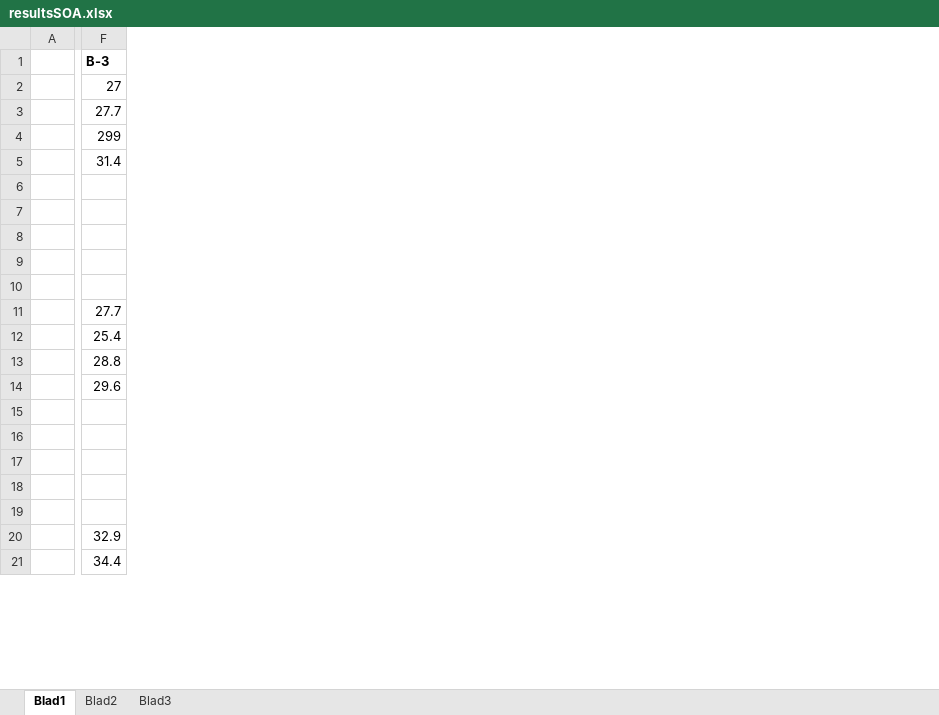
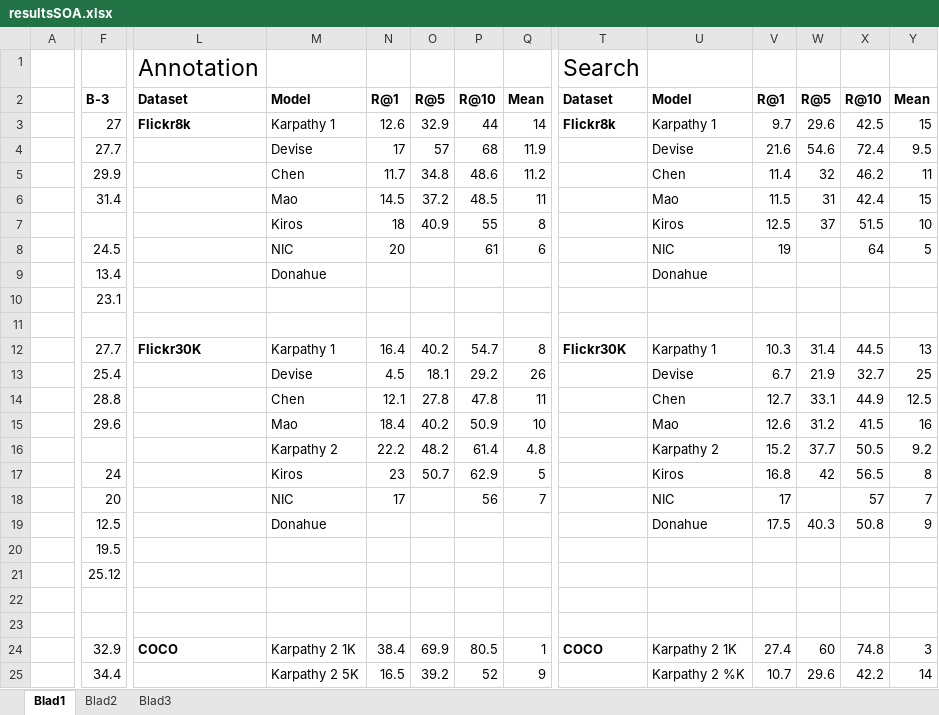
Before and after one commit to spijs/AutomaticImageDescription_Thesis, an Excel workbook: Latex/resultsSOA.xlsx, sheet Blad1, drawn as a sheet; only a part is shown, gaps mark what is left out; values as stored, in another font and other column widths than the file's, no borders; conditional formats not drawn; addresses are those after the commit; rows hold the shown columns only; the diff covers the shown part only; the diff names each change by its address in the sheet, - before the commit and + after, or states it on an @@ line.

Commit message:
Provisional result overview

```diff
--- a/Latex/resultsSOA.xlsx (sheet Blad1)
+++ b/Latex/resultsSOA.xlsx (sheet Blad1)
+column L, rows 2-12: Dataset | Flickr8k |  |  |  |  |  |  |  |  | Flickr30K; row 24: COCO
+column M, rows 2-18: Model | Karpathy 1 | Devise | Chen | Mao | Kiros | NIC | Donahue |  |  | Karpathy 1 | Devise | Chen | Mao | Karpathy 2 | Kiros | NIC; rows 24-25: Karpathy 2 1K | Karpathy 2 5K
+column N, rows 2-18: R@1 | 12.6 | 17 | 11.7 | 14.5 | 18 | 20 |  |  |  | 16.4 | 4.5 | 12.1 | 18.4 | 22.2 | 23 | 17; rows 24-25: 38.4 | 16.5
+column O, rows 2-17: R@5 | 32.9 | 57 | 34.8 | 37.2 | 40.9 |  |  |  |  | 40.2 | 18.1 | 27.8 | 40.2 | 48.2 | 50.7; rows 24-25: 69.9 | 39.2
+column P, rows 2-18: R@10 | 44 | 68 | 48.6 | 48.5 | 55 | 61 |  |  |  | 54.7 | 29.2 | 47.8 | 50.9 | 61.4 | 62.9 | 56; rows 24-25: 80.5 | 52
+column Q, rows 2-18: Mean | 14 | 11.9 | 11.2 | 11 | 8 | 6 |  |  |  | 8 | 26 | 11 | 10 | 4.8 | 5 | 7; rows 24-25: 1 | 9
+column T, rows 2-12: Dataset | Flickr8k |  |  |  |  |  |  |  |  | Flickr30K; row 24: COCO
+column U, rows 2-18: Model | Karpathy 1 | Devise | Chen | Mao | Kiros | NIC | Donahue |  |  | Karpathy 1 | Devise | Chen | Mao | Karpathy 2 | Kiros | NIC; rows 24-25: Karpathy 2 1K | Karpathy 2 %K
+column V, rows 2-18: R@1 | 9.7 | 21.6 | 11.4 | 11.5 | 12.5 | 19 |  |  |  | 10.3 | 6.7 | 12.7 | 12.6 | 15.2 | 16.8 | 17; rows 24-25: 27.4 | 10.7
+column W, rows 2-17: R@5 | 29.6 | 54.6 | 32 | 31 | 37 |  |  |  |  | 31.4 | 21.9 | 33.1 | 31.2 | 37.7 | 42; rows 24-25: 60 | 29.6
+column X, rows 2-18: R@10 | 42.5 | 72.4 | 46.2 | 42.4 | 51.5 | 64 |  |  |  | 44.5 | 32.7 | 44.9 | 41.5 | 50.5 | 56.5 | 57; rows 24-25: 74.8 | 42.2
+column Y, rows 2-18: Mean | 15 | 9.5 | 11 | 15 | 10 | 5 |  |  |  | 13 | 25 | 12.5 | 16 | 9.2 | 8 | 7; rows 24-25: 3 | 14
+row 1:  |  | Annotation |  |  |  |  |  | Search
-F5: 299
+F5: 29.9
-row 7: (empty)
+row 7:  |  |  | Kiros | 18 | 40.9 | 55 | 8 |  | Kiros | 12.5 | 37 | 51.5 | 10
-row 8: (empty)
+row 8:  | 24.5 |  | NIC | 20 |  | 61 | 6 |  | NIC | 19 |  | 64 | 5
-row 9: (empty)
+row 9:  | 13.4 |  | Donahue |  |  |  |  |  | Donahue
-row 10: (empty)
+row 10:  | 23.1
-row 16: (empty)
+row 16:  |  |  | Karpathy 2 | 22.2 | 48.2 | 61.4 | 4.8 |  | Karpathy 2 | 15.2 | 37.7 | 50.5 | 9.2
-row 17: (empty)
+row 17:  | 24 |  | Kiros | 23 | 50.7 | 62.9 | 5 |  | Kiros | 16.8 | 42 | 56.5 | 8
-row 18: (empty)
+row 18:  | 20 |  | NIC | 17 |  | 56 | 7 |  | NIC | 17 |  | 57 | 7
+row 19:  | 12.5 |  | Donahue |  |  |  |  |  | Donahue | 17.5 | 40.3 | 50.8 | 9
+row 20:  | 19.5
+row 21:  | 25.12
```
Also changed, not shown: 7 added rows, 1 removed row and 5 added columns elsewhere in this sheet.
